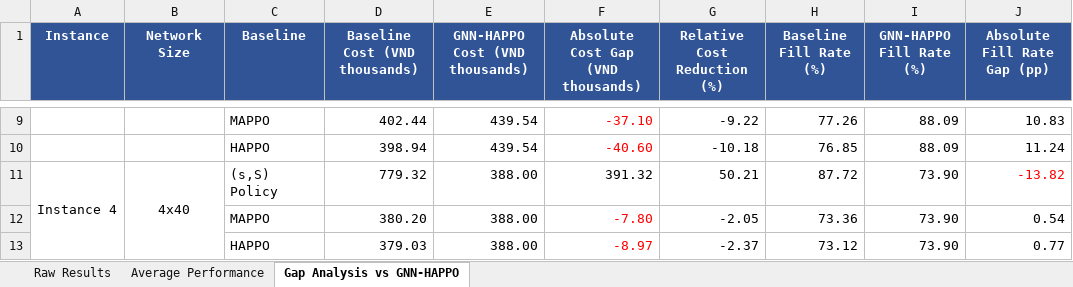
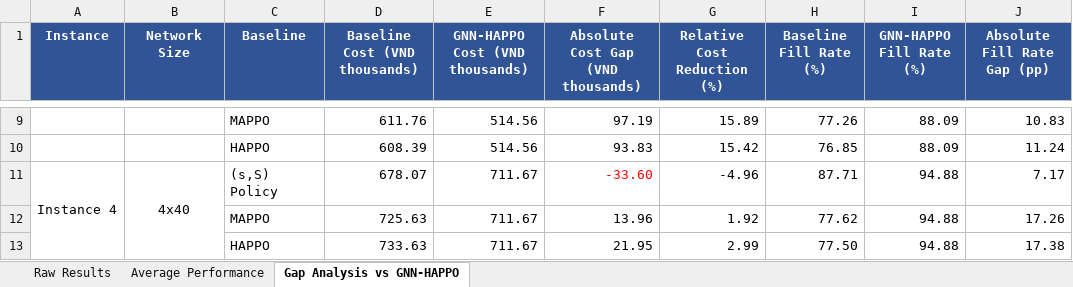
Before and after one commit to vuducthuanvdt2310/Thesis-MADRL, an Excel workbook: Model_Comparison_Across_Networks.xlsx, sheet Gap Analysis vs GNN-HAPPO, drawn as a sheet; only a part is shown, gaps mark what is left out; values as stored, in another font and other column widths than the file's, no borders; removed rows and columns are numbered as before the commit, all else as after; the diff covers the shown part only; the diff names each change by its address in the sheet, - before the commit and + after, or states it on an @@ line.

```diff
--- a/Model_Comparison_Across_Networks.xlsx (sheet Gap Analysis vs GNN-HAPPO)
+++ b/Model_Comparison_Across_Networks.xlsx (sheet Gap Analysis vs GNN-HAPPO)
-D9 (Baseline Cost (VND thousands)): 402.44
+D9 (Baseline Cost (VND thousands)): 611.76
-E9:E10 (GNN-HAPPO Cost (VND thousands)): 439.54
+E9:E10 (GNN-HAPPO Cost (VND thousands)): 514.56
-F9: -37.10
+F9: 97.19
-F9:F10 text colour: #FF0000
+F9:F10 text colour: black
-G9 (Relative Cost Reduction (%)): -9.22
+G9 (Relative Cost Reduction (%)): 15.89
-D10 (Baseline Cost (VND thousands)): 398.94
+D10 (Baseline Cost (VND thousands)): 608.39
-F10: -40.60
+F10: 93.83
-G10 (Relative Cost Reduction (%)): -10.18
+G10 (Relative Cost Reduction (%)): 15.42
-D11 (Baseline Cost (VND thousands)): 779.32
+D11 (Baseline Cost (VND thousands)): 678.07
-E11 (GNN-HAPPO Cost (VND thousands)): 388.00
+E11 (GNN-HAPPO Cost (VND thousands)): 711.67
-F11: 391.32
+F11: -33.60
-F11 text colour: black
+F11 text colour: #FF0000
-G11 (Relative Cost Reduction (%)): 50.21
+G11 (Relative Cost Reduction (%)): -4.96
-H11 (Baseline Fill Rate (%)): 87.72
+H11 (Baseline Fill Rate (%)): 87.71
-I11 (GNN-HAPPO Fill Rate (%)): 73.90
+I11 (GNN-HAPPO Fill Rate (%)): 94.88
-J11 (Absolute Fill Rate Gap (pp)): -13.82
+J11 (Absolute Fill Rate Gap (pp)): 7.17
-J11 text colour: #FF0000
+J11 text colour: black
-row 12:  |  | MAPPO | 380.20 | 388.00 | -7.80 | -2.05 | 73.36 | 73.90 | 0.54
-row 13:  |  | HAPPO | 379.03 | 388.00 | -8.97 | -2.37 | 73.12 | 73.90 | 0.77
+row 12:  |  | MAPPO | 725.63 | 711.67 | 13.96 | 1.92 | 77.62 | 94.88 | 17.26
+row 13:  |  | HAPPO | 733.63 | 711.67 | 21.95 | 2.99 | 77.50 | 94.88 | 17.38
```
Also changed, not shown: 4 added rows, 4 removed rows, 19 edited cells and cell formats elsewhere in this sheet, sheet Raw Results, sheet Average Performance, 12 other files.
